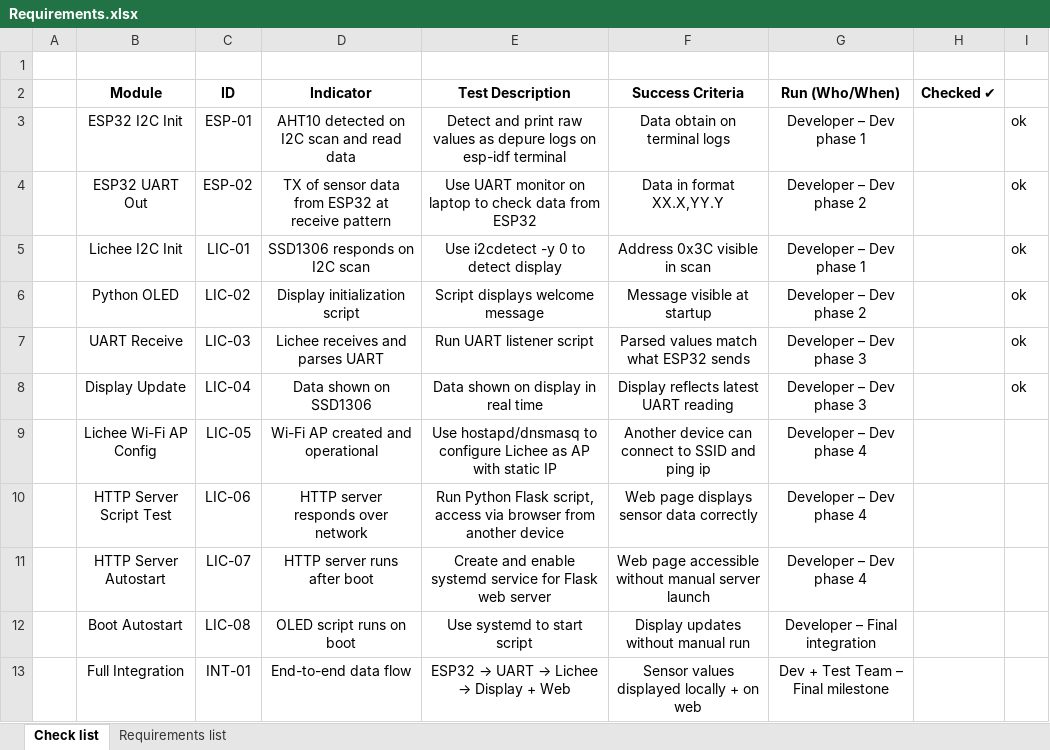
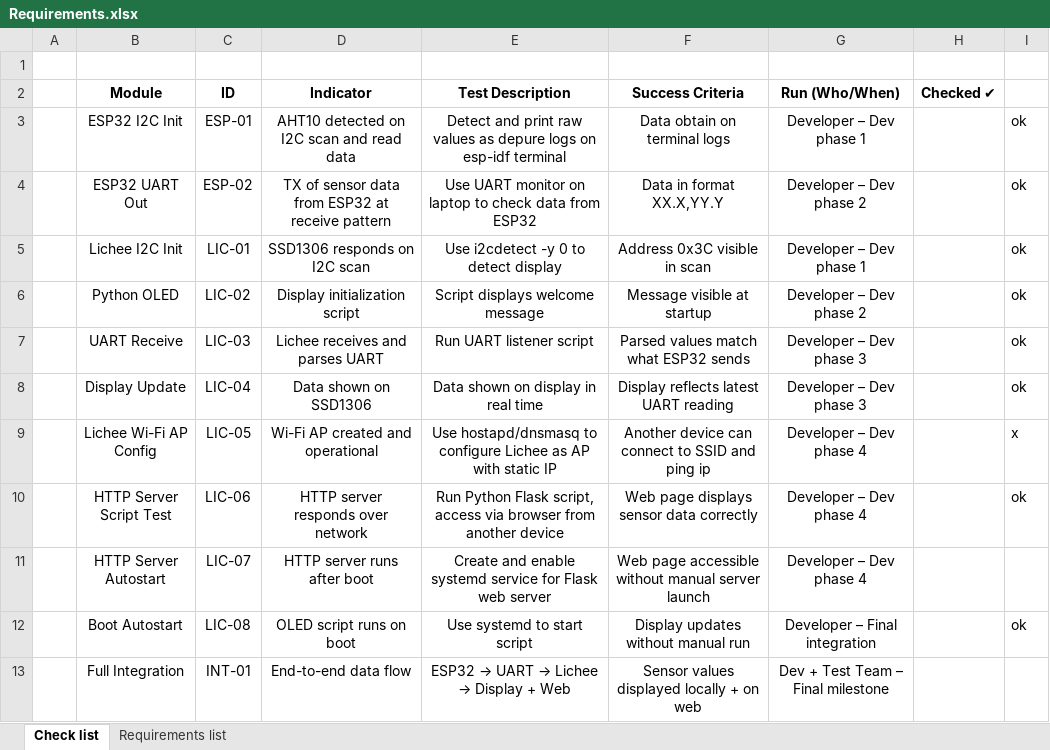
Before and after one commit to Yomunozs/Lichee_rv_linux_project, an Excel workbook: Docs/Requirements.xlsx, sheet Check list, drawn as a sheet; values as stored, in another font and other column widths than the file's, no borders; the diff names each change by its address in the sheet, - before the commit and + after, or states it on an @@ line.

Commit message:
Fifth commit – Lichee rv dock server tested, A script was implemented that loads an http server from the lichee rv dock on port 1234, displays temperature and humidity data from the data.txt file and updates it every 5 seconds. Also the main README.md file was updated.

```diff
--- a/Docs/Requirements.xlsx (sheet Check list)
+++ b/Docs/Requirements.xlsx (sheet Check list)
-I9: (empty)
+I9: x
-I10: (empty)
+I10: ok
-I12: (empty)
+I12: ok
```
Also changed, not shown: 7 other files.
